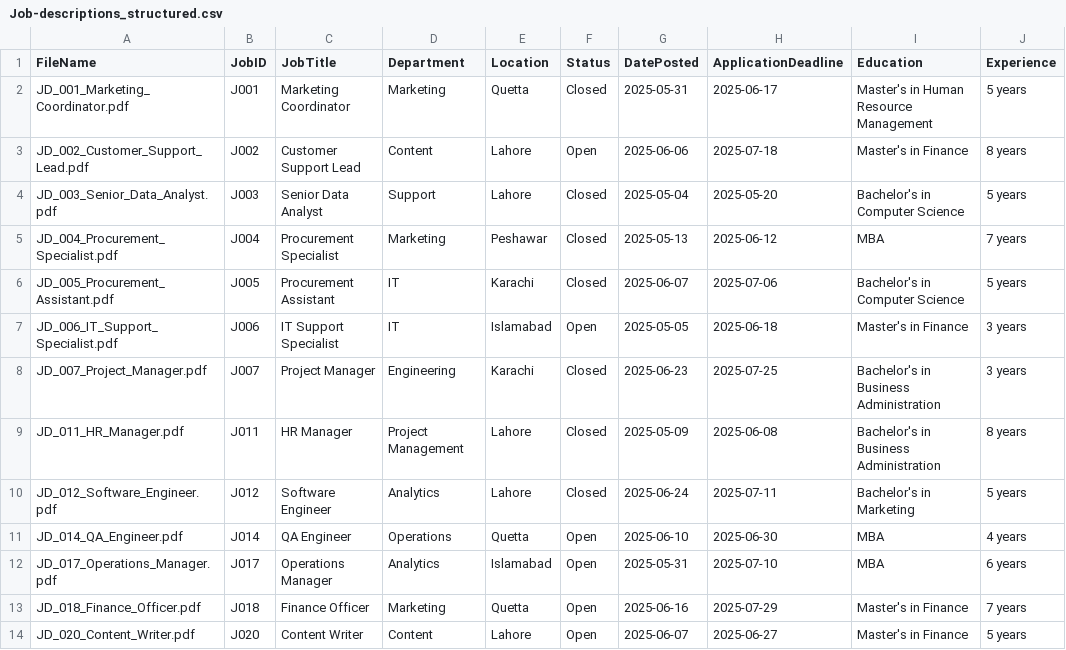
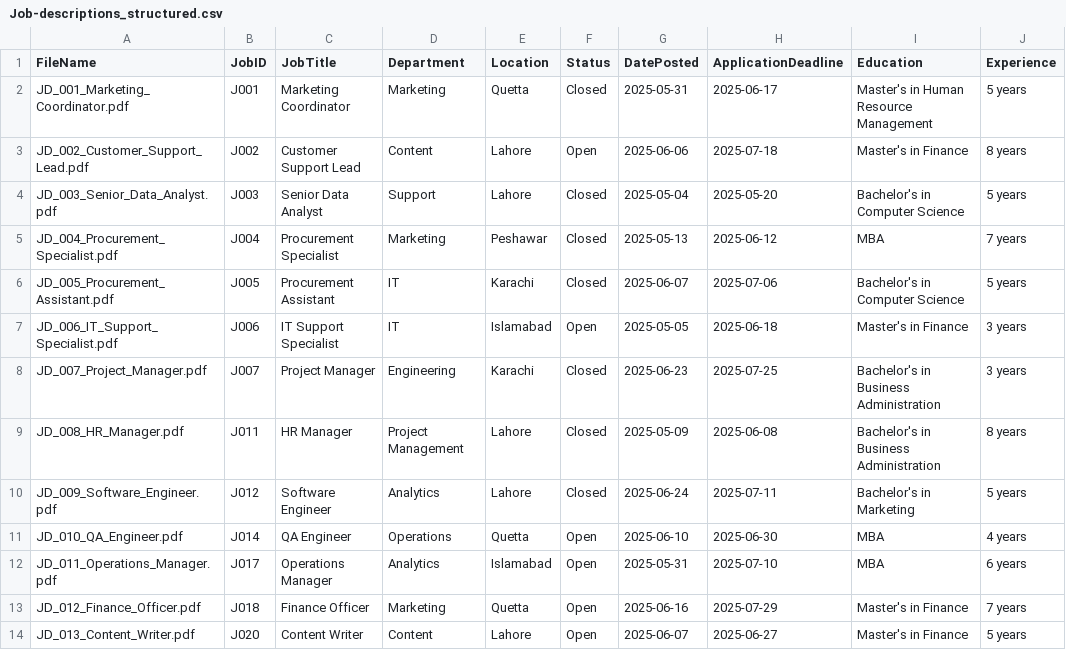
Before and after one commit to Babar-maker76/job-postings-demo, a CSV file: sample-output/job-postings/Job-descriptions_structured.csv, drawn as a sheet; only a part is shown; the diff names each change by its address in the sheet, - before the commit and + after, or states it on an @@ line.

Commit message:
Update Job-descriptions_structured.csv

```diff
--- a/sample-output/job-postings/Job-descriptions_structured.csv
+++ b/sample-output/job-postings/Job-descriptions_structured.csv
-A9 (FileName): JD_011_HR_Manager.pdf
+A9 (FileName): JD_008_HR_Manager.pdf
-A10 (FileName): JD_012_Software_Engineer.pdf
+A10 (FileName): JD_009_Software_Engineer.pdf
-A11 (FileName): JD_014_QA_Engineer.pdf
+A11 (FileName): JD_010_QA_Engineer.pdf
-A12 (FileName): JD_017_Operations_Manager.pdf
+A12 (FileName): JD_011_Operations_Manager.pdf
-A13 (FileName): JD_018_Finance_Officer.pdf
+A13 (FileName): JD_012_Finance_Officer.pdf
-A14 (FileName): JD_020_Content_Writer.pdf
+A14 (FileName): JD_013_Content_Writer.pdf
```
